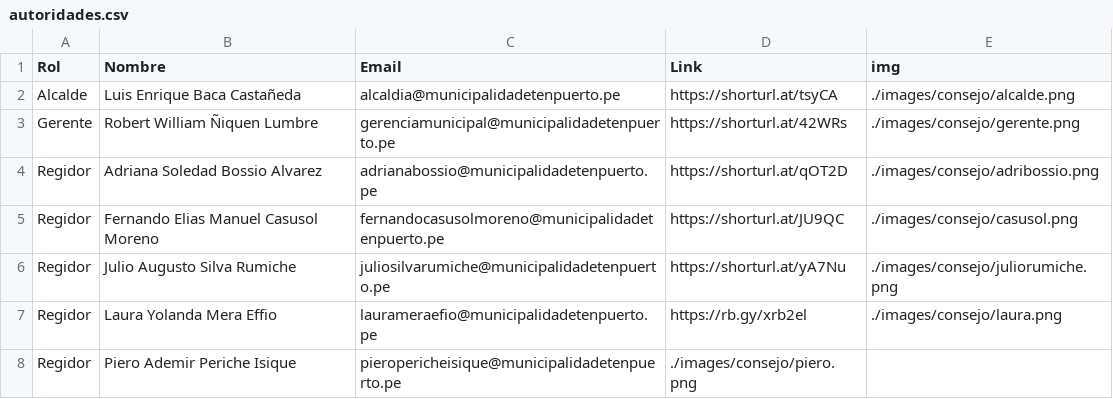
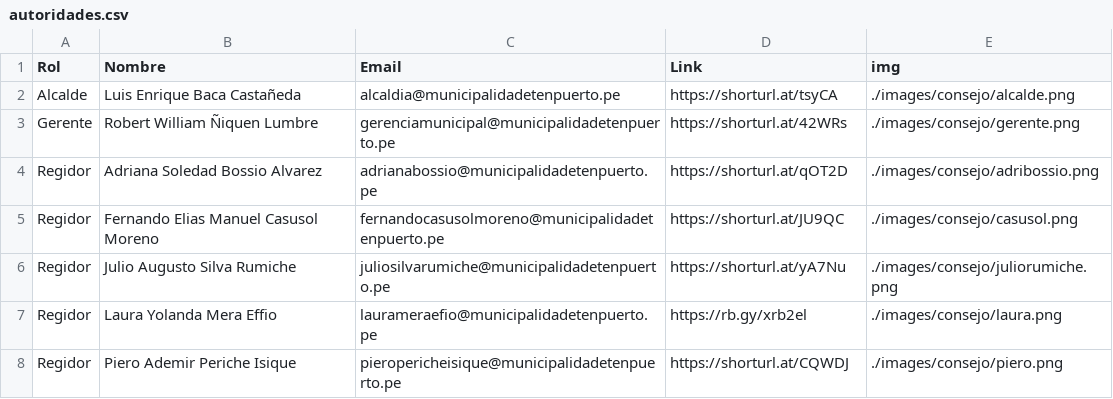
Before and after one commit to Leramzes/WebSite-MDEP, a CSV file: data/autoridades.csv, drawn as a sheet.

Commit message:
correcion de errores de autoridades

```diff
--- a/data/autoridades.csv
+++ b/data/autoridades.csv
@@ -7,2 +7,2 @@ Regidor,Julio Augusto Silva Rumiche,juliosilvarumiche@municipalidadetenpuerto.pe
 Regidor,Laura Yolanda Mera Effio,laurameraefio@municipalidadetenpuerto.pe,https://rb.gy/xrb2el,./images/consejo/laura.png
-Regidor,Piero Ademir Periche Isique,pieropericheisique@municipalidadetenpuerto.pe,./images/consejo/piero.png
+Regidor,Piero Ademir Periche Isique,pieropericheisique@municipalidadetenpuerto.pe,https://shorturl.at/CQWDJ,./images/consejo/piero.png
```
Also changed, not shown: 1 other file.
